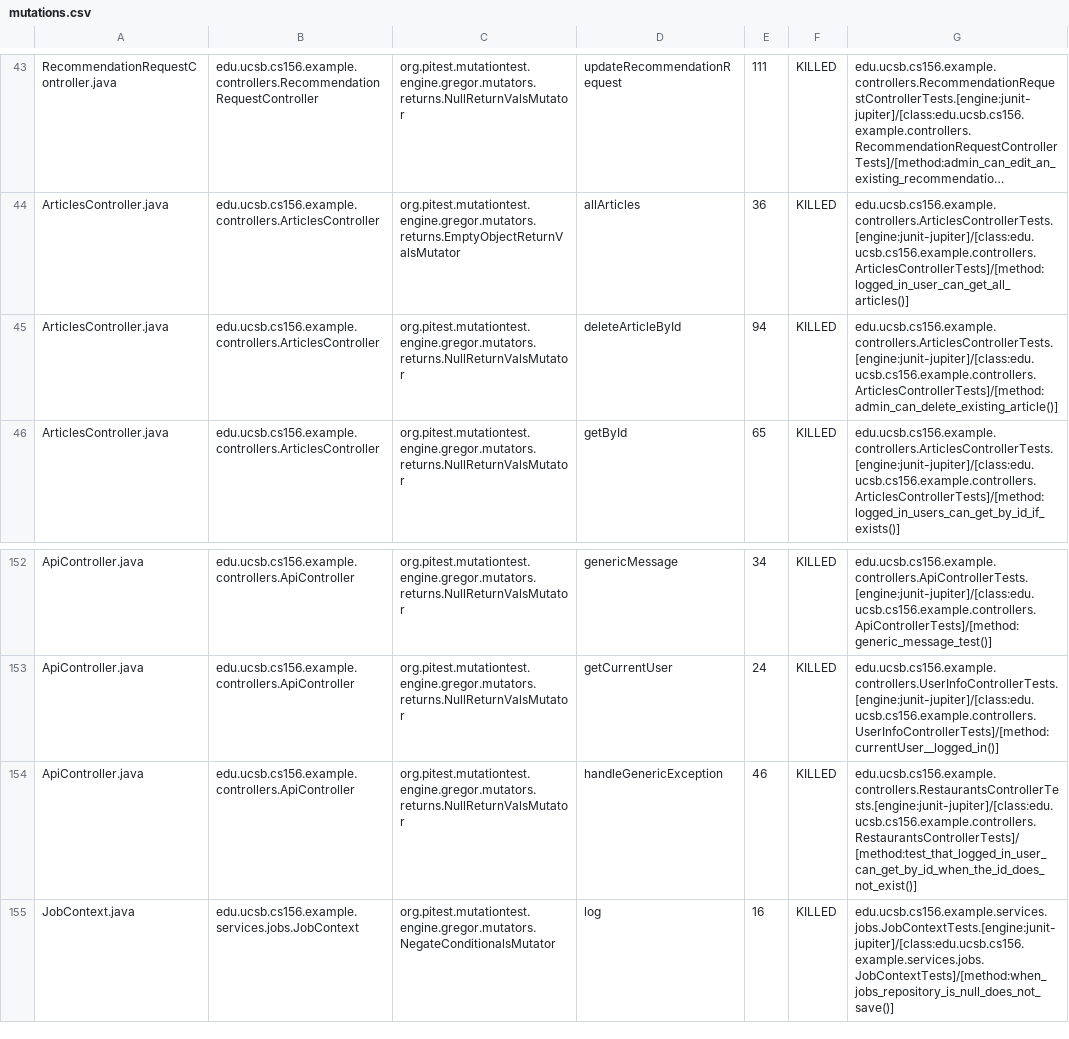
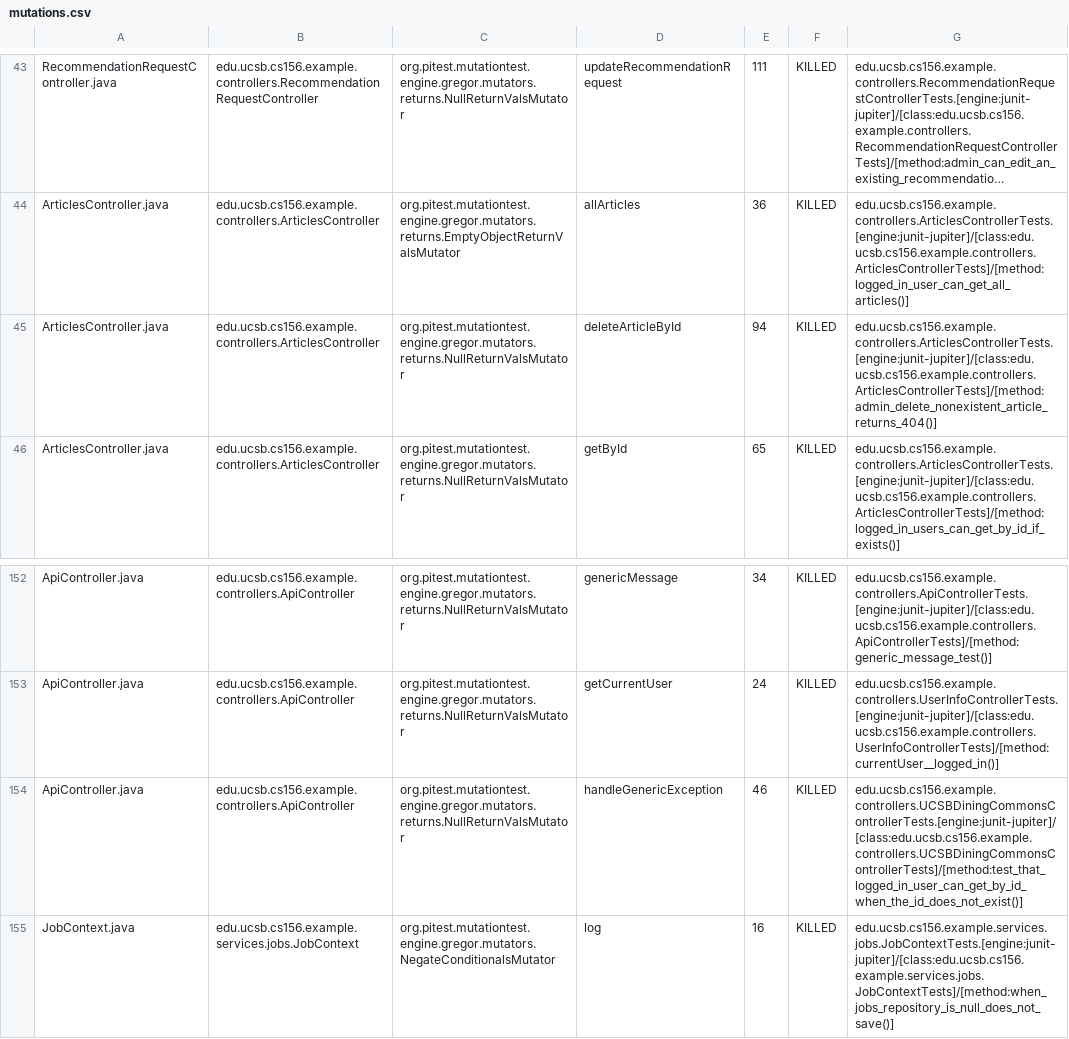
Before and after one commit to ucsb-cs156-f25/team02-f25-03, a CSV file: prs/72/pitest/mutations.csv, drawn as a sheet; only a part is shown, gaps mark what is left out; long unchanged cells end in …; the diff names each change by its address in the sheet, - before the commit and + after, or states it on an @@ line.

Commit message:
Deploying to gh-pages from @ ucsb-cs156-f25/team02-f25-03@748ce0001663db1dd9530933d7546726e1f5a6be 🚀

```diff
--- a/prs/72/pitest/mutations.csv
+++ b/prs/72/pitest/mutations.csv
-G45: edu.ucsb.cs156.example.controllers.ArticlesControllerTests.[engine:junit-jupiter]/[class:edu.ucsb.cs156.example.controllers.ArticlesControllerTests]/[method:admin_can_delete_existing_article()]
+G45: edu.ucsb.cs156.example.controllers.ArticlesControllerTests.[engine:junit-jupiter]/[class:edu.ucsb.cs156.example.controllers.ArticlesControllerTests]/[method:admin_delete_nonexistent_article_returns_404()]
-G154: edu.ucsb.cs156.example.controllers.RestaurantsControllerTests.[engine:junit-jupiter]/[class:edu.ucsb.cs156.example.controllers.RestaurantsControllerTests]/[method:test_that_logged_in_user_can_get_by_id_when_the_id_does_not_exist()]
+G154: edu.ucsb.cs156.example.controllers.UCSBDiningCommonsControllerTests.[engine:junit-jupiter]/[class:edu.ucsb.cs156.example.controllers.UCSBDiningCommonsControllerTests]/[method:test_that_logged_in_user_can_get_by_id_when_the_id_does_not_exist()]
```
Also changed, not shown: 19 other files.
